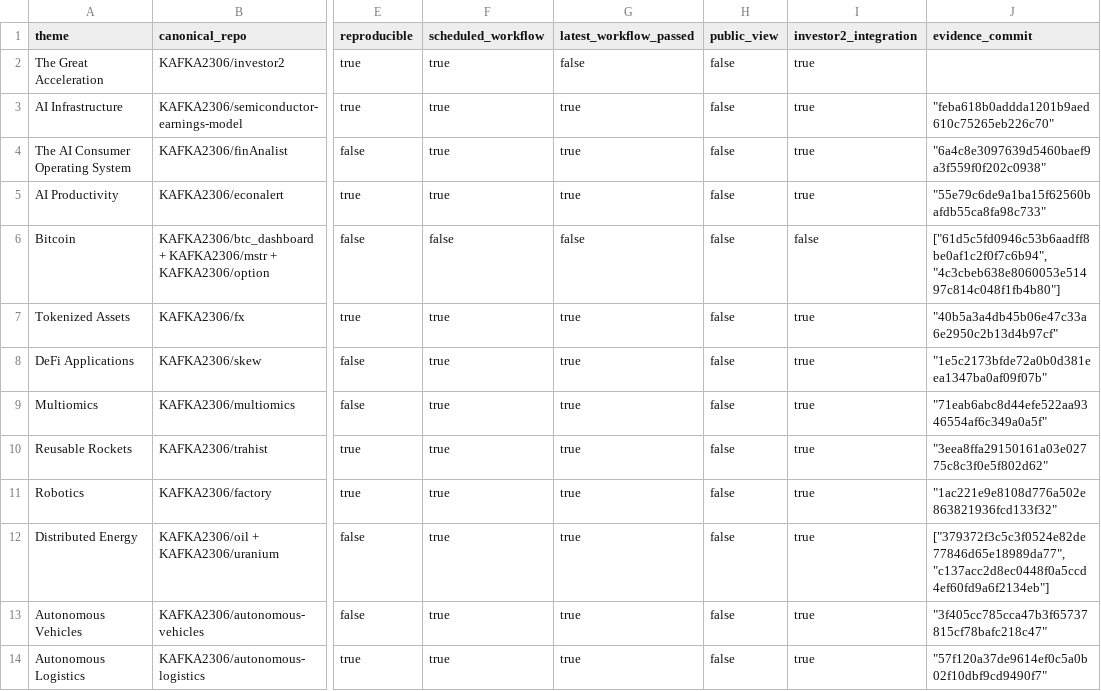
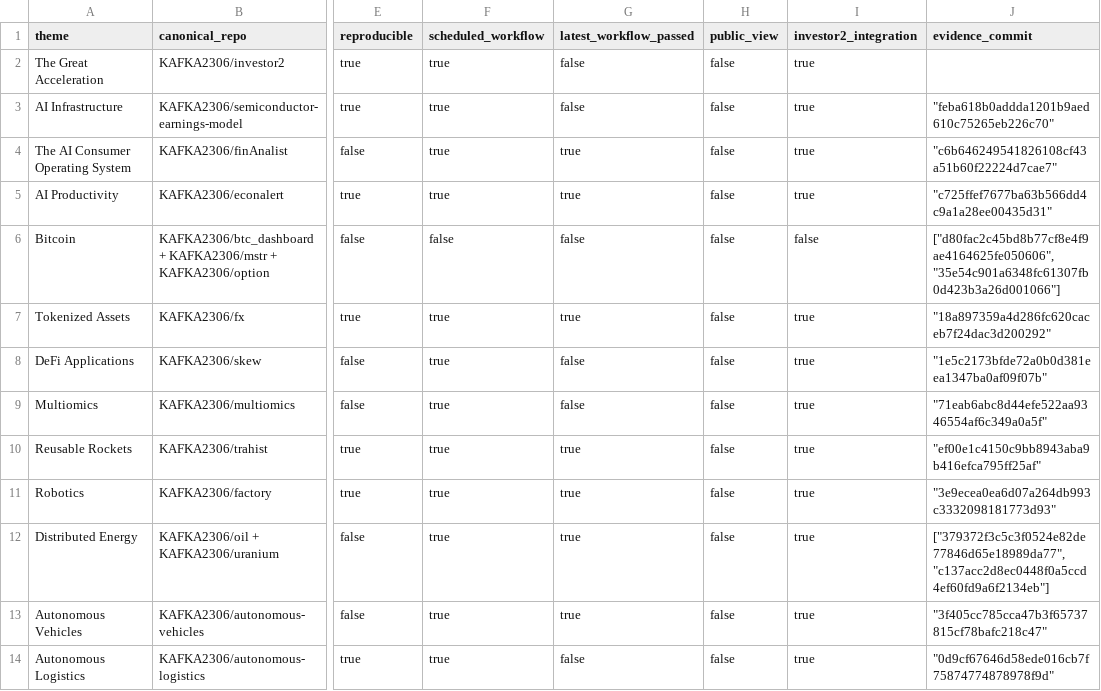
Before and after one commit to KAFKA2306/investor2, a CSV file: api/v1/ark-big-ideas/repository-coverage.csv, drawn as a sheet; only a part is shown, gaps mark what is left out; the diff names each change by its address in the sheet, - before the commit and + after, or states it on an @@ line.

```diff
--- a/api/v1/ark-big-ideas/repository-coverage.csv
+++ b/api/v1/ark-big-ideas/repository-coverage.csv
-G3 (latest_workflow_passed): true
+G3 (latest_workflow_passed): false
-J4 (evidence_commit): "6a4c8e3097639d5460baef9a3f559f0f202c0938"
+J4 (evidence_commit): "c6b646249541826108cf43a51b60f22224d7cae7"
-J5 (evidence_commit): "55e79c6de9a1ba15f62560bafdb55ca8fa98c733"
+J5 (evidence_commit): "c725ffef7677ba63b566dd4c9a1a28ee00435d31"
-J6 (evidence_commit): ["61d5c5fd0946c53b6aadff8be0af1c2f0f7c6b94", "4c3cbeb638e8060053e51497c814c048f1fb4b80"]
+J6 (evidence_commit): ["d80fac2c45bd8b77cf8e4f9ae4164625fe050606", "35e54c901a6348fc61307fb0d423b3a26d001066"]
-J7 (evidence_commit): "40b5a3a4db45b06e47c33a6e2950c2b13d4b97cf"
+J7 (evidence_commit): "18a897359a4d286fc620caceb7f24dac3d200292"
-G8:G9 (latest_workflow_passed): true
+G8:G9 (latest_workflow_passed): false
-J10 (evidence_commit): "3eea8ffa29150161a03e02775c8c3f0e5f802d62"
+J10 (evidence_commit): "ef00e1c4150c9bb8943aba9b416efca795ff25af"
-J11 (evidence_commit): "1ac221e9e8108d776a502e863821936fcd133f32"
+J11 (evidence_commit): "3e9ecea0ea6d07a264db993c3332098181773d93"
-G14 (latest_workflow_passed): true
+G14 (latest_workflow_passed): false
-J14 (evidence_commit): "57f120a37de9614ef0c5a0b02f10dbf9cd9490f7"
+J14 (evidence_commit): "0d9cf67646d58ede016cb7f75874774878978f9d"
```
Also changed, not shown: 15 other files.
